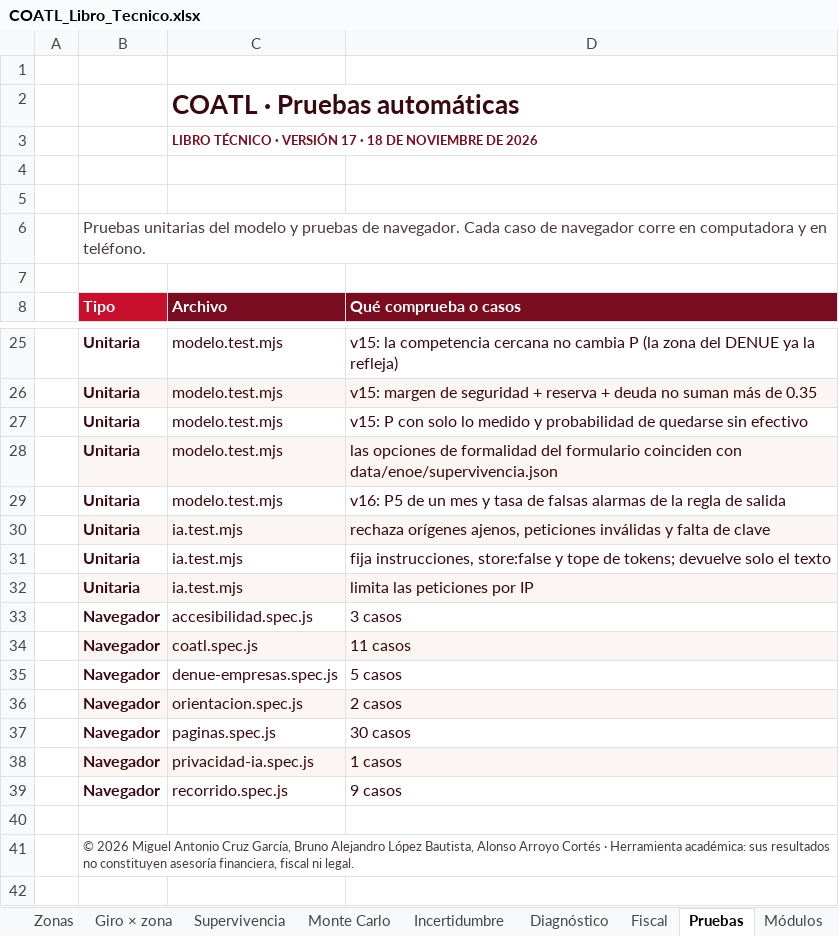
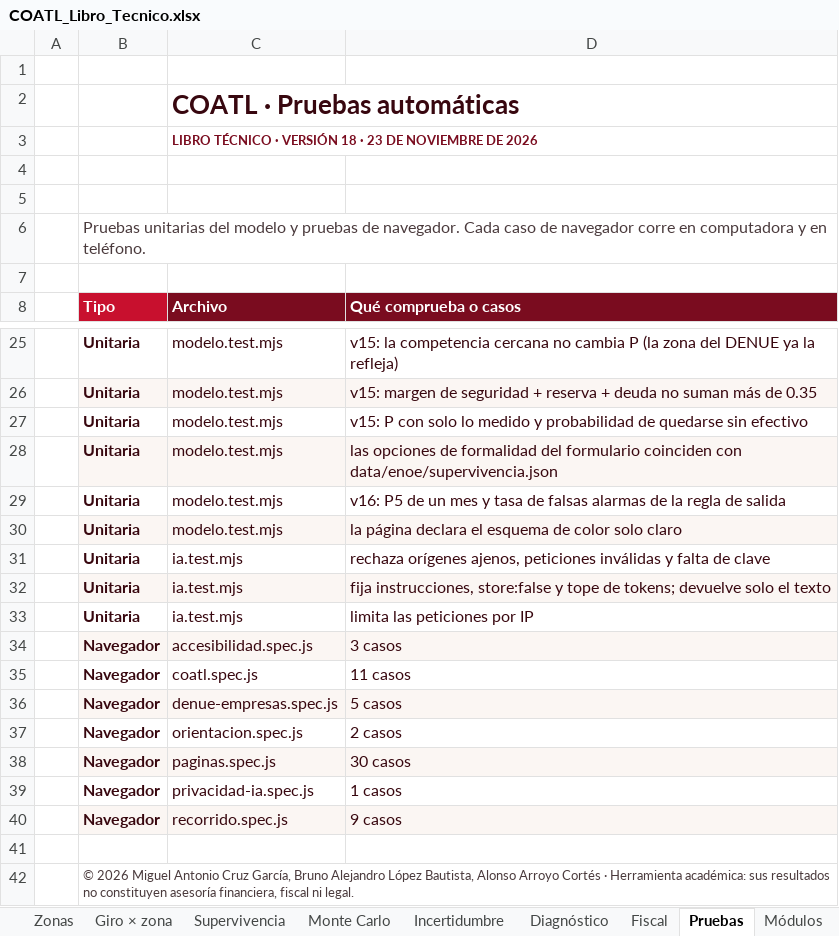
Before and after one commit to Maikolv/coatl, an Excel workbook: entregables/COATL_Libro_Tecnico.xlsx, sheet Pruebas, drawn as a sheet; only a part is shown, gaps mark what is left out; values as stored, in another font and other column widths than the file's, no borders; charts and pictures not drawn; addresses are those after the commit; the diff names each change by its address in the sheet, - before the commit and + after, or states it on an @@ line.

```diff
--- a/entregables/COATL_Libro_Tecnico.xlsx (sheet Pruebas)
+++ b/entregables/COATL_Libro_Tecnico.xlsx (sheet Pruebas)
-C3 (Archivo): …· VERSIÓN 17 · 18 DE NOVIEMBRE…
+C3 (Archivo): …· VERSIÓN 18 · 23 DE NOVIEMBRE…
+row 30:  | Unitaria | modelo.test.mjs | la página declara el esquema de color solo claro
-B31:D31 fill: #FBF6F3
+B31:D31 fill: none
-B32:D32 fill: none
+B32:D32 fill: #FBF6F3
-B33:D33 fill: #FBF6F3
+B33:D33 fill: none
-B34:D34 fill: none
+B34:D34 fill: #FBF6F3
-B35:D35 fill: #FBF6F3
+B35:D35 fill: none
-B36:D36 fill: none
+B36:D36 fill: #FBF6F3
-B37:D37 fill: #FBF6F3
+B37:D37 fill: none
-B38:D38 fill: none
+B38:D38 fill: #FBF6F3
-B39:D39 fill: #FBF6F3
+B39:D39 fill: none
-B40:D40 fill: none
+B40:D40 fill: #FBF6F3
```
Also changed, not shown: sheet Versiones, sheet Evolución, sheet Portada, sheet Módulos, sheet Fiscal, sheet Formalidad ENOE, 16 more sheets, 20 other files.
